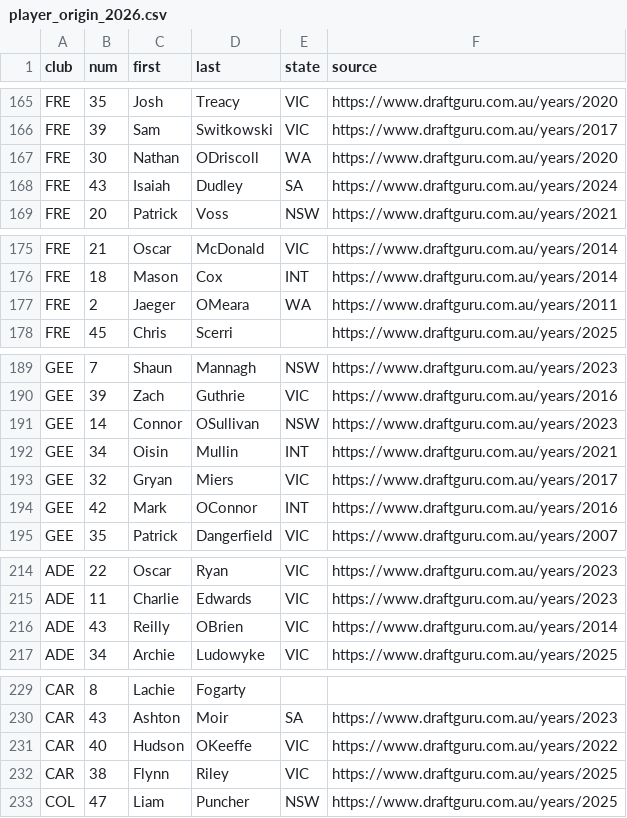
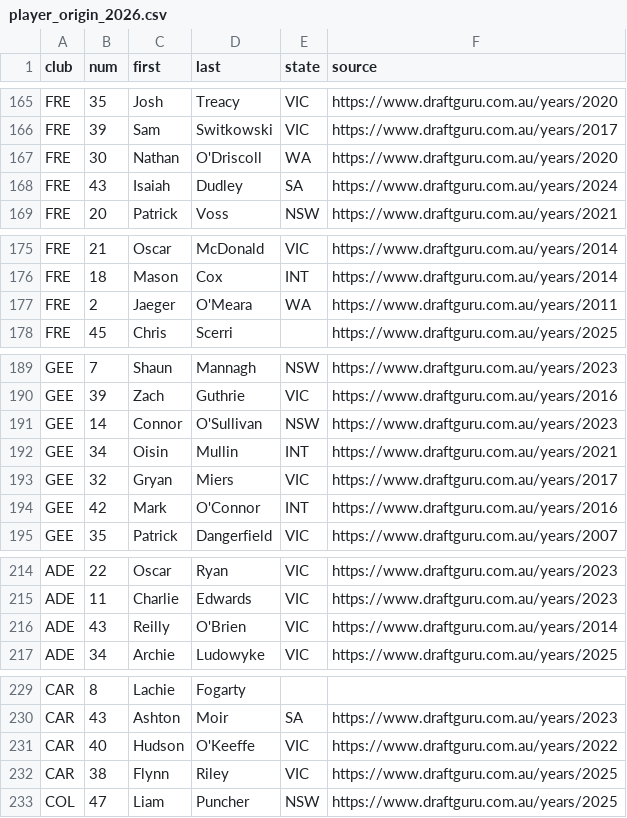
Before and after one commit to gabebartolo-spec/Afl-auto-battler, a CSV file: data/player_origin_2026.csv, drawn as a sheet; only a part is shown, gaps mark what is left out; the diff covers the shown part only.

```diff
--- a/data/player_origin_2026.csv
+++ b/data/player_origin_2026.csv
@@ -166,3 +166,3 @@ FRE,35,Josh,Treacy,VIC,https://www.draftguru.com.au/years/2020
 FRE,39,Sam,Switkowski,VIC,https://www.draftguru.com.au/years/2017
-FRE,30,Nathan,ODriscoll,WA,https://www.draftguru.com.au/years/2020
+FRE,30,Nathan,O'Driscoll,WA,https://www.draftguru.com.au/years/2020
 FRE,43,Isaiah,Dudley,SA,https://www.draftguru.com.au/years/2024
@@ -176,3 +176,3 @@ FRE,21,Oscar,McDonald,VIC,https://www.draftguru.com.au/years/2014
 FRE,18,Mason,Cox,INT,https://www.draftguru.com.au/years/2014
-FRE,2,Jaeger,OMeara,WA,https://www.draftguru.com.au/years/2011
+FRE,2,Jaeger,O'Meara,WA,https://www.draftguru.com.au/years/2011
 FRE,45,Chris,Scerri,,https://www.draftguru.com.au/years/2025
@@ -190,6 +190,6 @@ GEE,7,Shaun,Mannagh,NSW,https://www.draftguru.com.au/years/2023
 GEE,39,Zach,Guthrie,VIC,https://www.draftguru.com.au/years/2016
-GEE,14,Connor,OSullivan,NSW,https://www.draftguru.com.au/years/2023
+GEE,14,Connor,O'Sullivan,NSW,https://www.draftguru.com.au/years/2023
 GEE,34,Oisin,Mullin,INT,https://www.draftguru.com.au/years/2021
 GEE,32,Gryan,Miers,VIC,https://www.draftguru.com.au/years/2017
-GEE,42,Mark,OConnor,INT,https://www.draftguru.com.au/years/2016
+GEE,42,Mark,O'Connor,INT,https://www.draftguru.com.au/years/2016
 GEE,35,Patrick,Dangerfield,VIC,https://www.draftguru.com.au/years/2007
@@ -215,3 +215,3 @@ ADE,22,Oscar,Ryan,VIC,https://www.draftguru.com.au/years/2023
 ADE,11,Charlie,Edwards,VIC,https://www.draftguru.com.au/years/2023
-ADE,43,Reilly,OBrien,VIC,https://www.draftguru.com.au/years/2014
+ADE,43,Reilly,O'Brien,VIC,https://www.draftguru.com.au/years/2014
 ADE,34,Archie,Ludowyke,VIC,https://www.draftguru.com.au/years/2025
@@ -230,3 +230,3 @@ CAR,8,Lachie,Fogarty,,
 CAR,43,Ashton,Moir,SA,https://www.draftguru.com.au/years/2023
-CAR,40,Hudson,OKeeffe,VIC,https://www.draftguru.com.au/years/2022
+CAR,40,Hudson,O'Keeffe,VIC,https://www.draftguru.com.au/years/2022
 CAR,38,Flynn,Riley,VIC,https://www.draftguru.com.au/years/2025
```
Also changed, not shown: 6 edited cells elsewhere in this file, data/player_appearance.csv, data/players_2026.csv, 3 other files.
